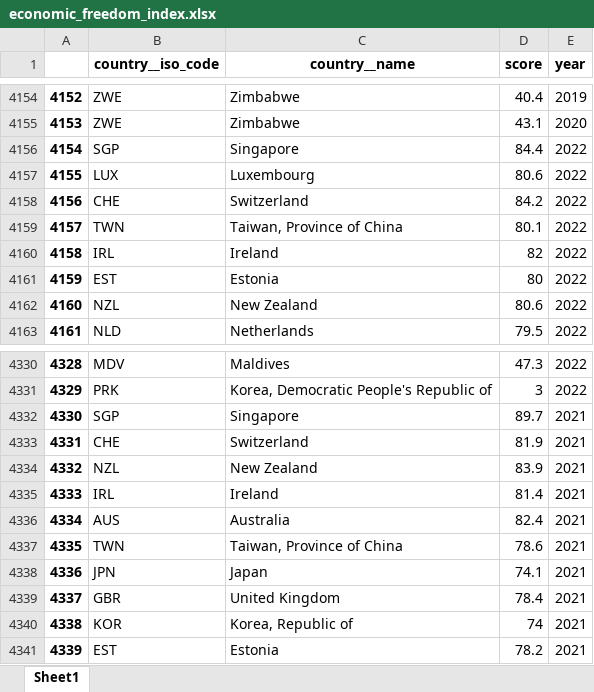
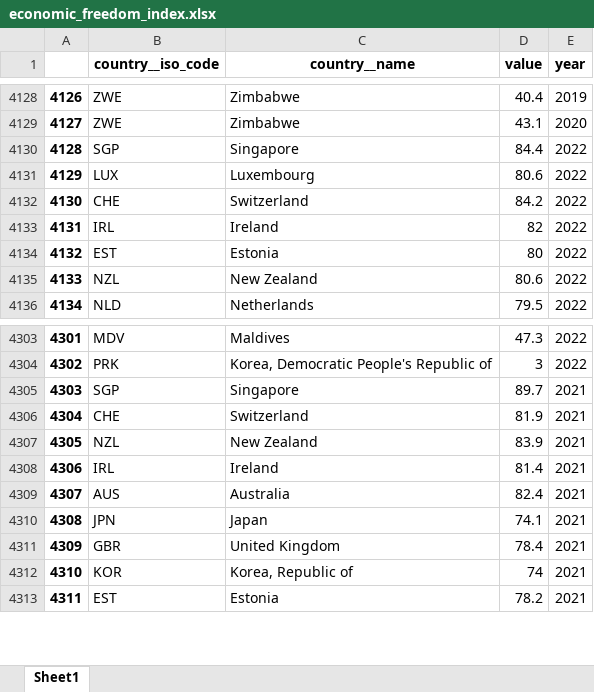
Before and after one commit to Oleksii-Kutsenko/plans, an Excel workbook: app/countries/management/commands/data/economic_freedom_index.xlsx, sheet Sheet1, drawn as a sheet; only a part is shown, gaps mark what is left out; values as stored, in another font and other column widths than the file's, no borders; the diff covers the shown part only; the diff names each change by its address in the sheet, - before the commit and + after, or states it on an @@ line.

```diff
--- a/app/countries/management/commands/data/economic_freedom_index.xlsx (sheet Sheet1)
+++ b/app/countries/management/commands/data/economic_freedom_index.xlsx (sheet Sheet1)
-D1: score
+D1: value
@@ column A renumbered from row 3785 down @@
-row 4159: 4157 | TWN | Taiwan, Province of China | 80.1 | 2022
-row 4337: 4335 | TWN | Taiwan, Province of China | 78.6 | 2021
```
Also changed, not shown: 26 removed rows elsewhere in this sheet, 23 other files.
